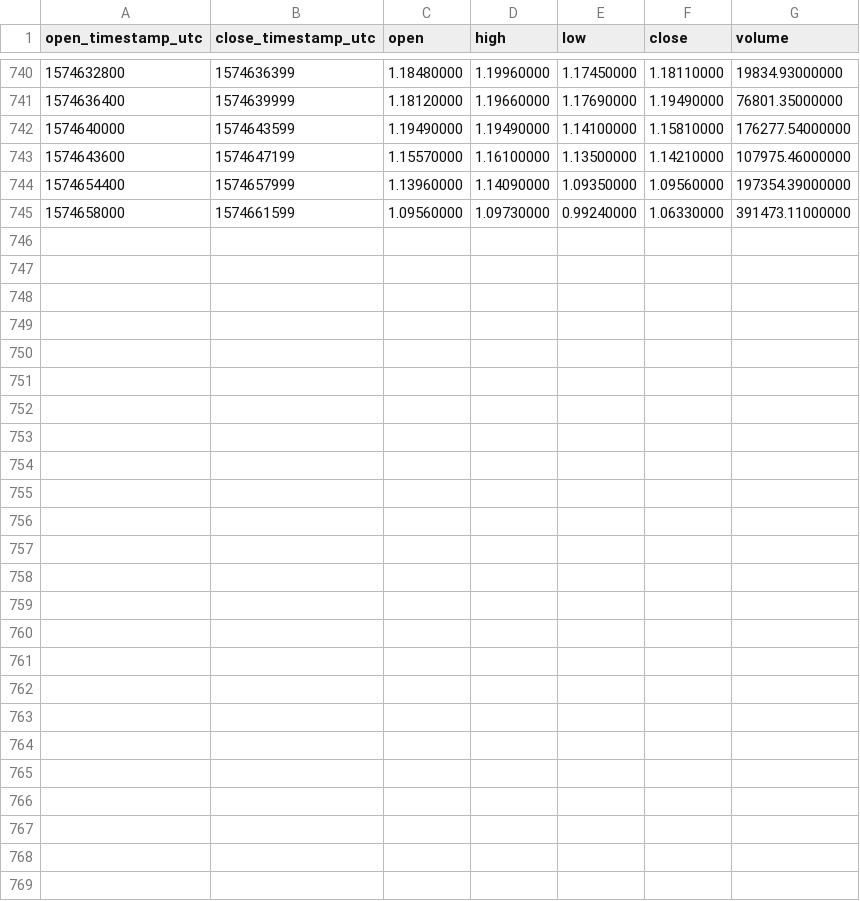
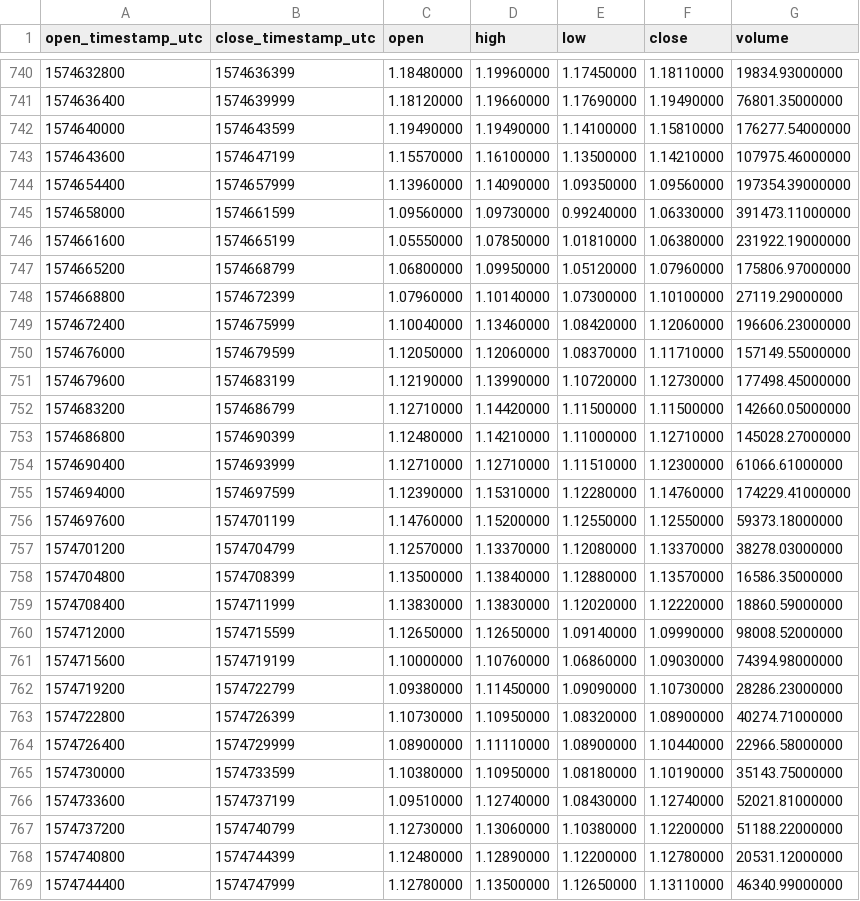
Before and after one commit to cryptobigbro/binance-KAVAUSDT, a CSV file: binance-KAVAUSDT-1h.csv, drawn as a sheet; only a part is shown, gaps mark what is left out.

Commit message:
Update OHLCV data.

```diff
--- a/binance-KAVAUSDT-1h.csv
+++ b/binance-KAVAUSDT-1h.csv
@@ -745 +745,25 @@ open_timestamp_utc,close_timestamp_utc,open,high,low,close,volume
 1574658000,1574661599,1.09560000,1.09730000,0.99240000,1.06330000,391473.11000000
+1574661600,1574665199,1.05550000,1.07850000,1.01810000,1.06380000,231922.19000000
+1574665200,1574668799,1.06800000,1.09950000,1.05120000,1.07960000,175806.97000000
+1574668800,1574672399,1.07960000,1.10140000,1.07300000,1.10100000,27119.29000000
+1574672400,1574675999,1.10040000,1.13460000,1.08420000,1.12060000,196606.23000000
+1574676000,1574679599,1.12050000,1.12060000,1.08370000,1.11710000,157149.55000000
+1574679600,1574683199,1.12190000,1.13990000,1.10720000,1.12730000,177498.45000000
+1574683200,1574686799,1.12710000,1.14420000,1.11500000,1.11500000,142660.05000000
+1574686800,1574690399,1.12480000,1.14210000,1.11000000,1.12710000,145028.27000000
+1574690400,1574693999,1.12710000,1.12710000,1.11510000,1.12300000,61066.61000000
+1574694000,1574697599,1.12390000,1.15310000,1.12280000,1.14760000,174229.41000000
+1574697600,1574701199,1.14760000,1.15200000,1.12550000,1.12550000,59373.18000000
+1574701200,1574704799,1.12570000,1.13370000,1.12080000,1.13370000,38278.03000000
+1574704800,1574708399,1.13500000,1.13840000,1.12880000,1.13570000,16586.35000000
+1574708400,1574711999,1.13830000,1.13830000,1.12020000,1.12220000,18860.59000000
+1574712000,1574715599,1.12650000,1.12650000,1.09140000,1.09990000,98008.52000000
+1574715600,1574719199,1.10000000,1.10760000,1.06860000,1.09030000,74394.98000000
+1574719200,1574722799,1.09380000,1.11450000,1.09090000,1.10730000,28286.23000000
+1574722800,1574726399,1.10730000,1.10950000,1.08320000,1.08900000,40274.71000000
+1574726400,1574729999,1.08900000,1.11110000,1.08900000,1.10440000,22966.58000000
+1574730000,1574733599,1.10380000,1.10950000,1.08180000,1.10190000,35143.75000000
+1574733600,1574737199,1.09510000,1.12740000,1.08430000,1.12740000,52021.81000000
+1574737200,1574740799,1.12730000,1.13060000,1.10380000,1.12200000,51188.22000000
+1574740800,1574744399,1.12480000,1.12890000,1.12200000,1.12780000,20531.12000000
+1574744400,1574747999,1.12780000,1.13500000,1.12650000,1.13110000,46340.99000000
```
Also changed, not shown: binance-KAVAUSDT-1d.csv, 1 other file.
